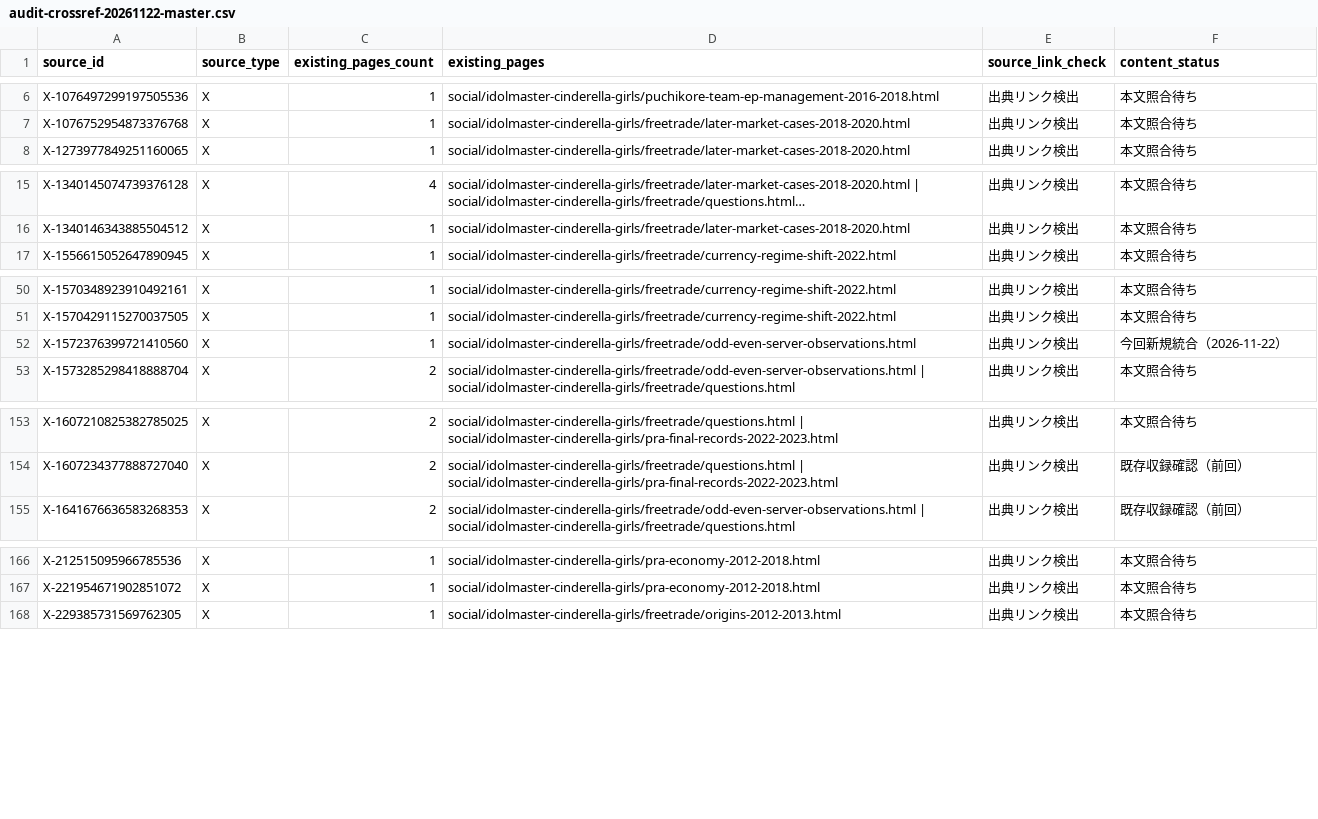
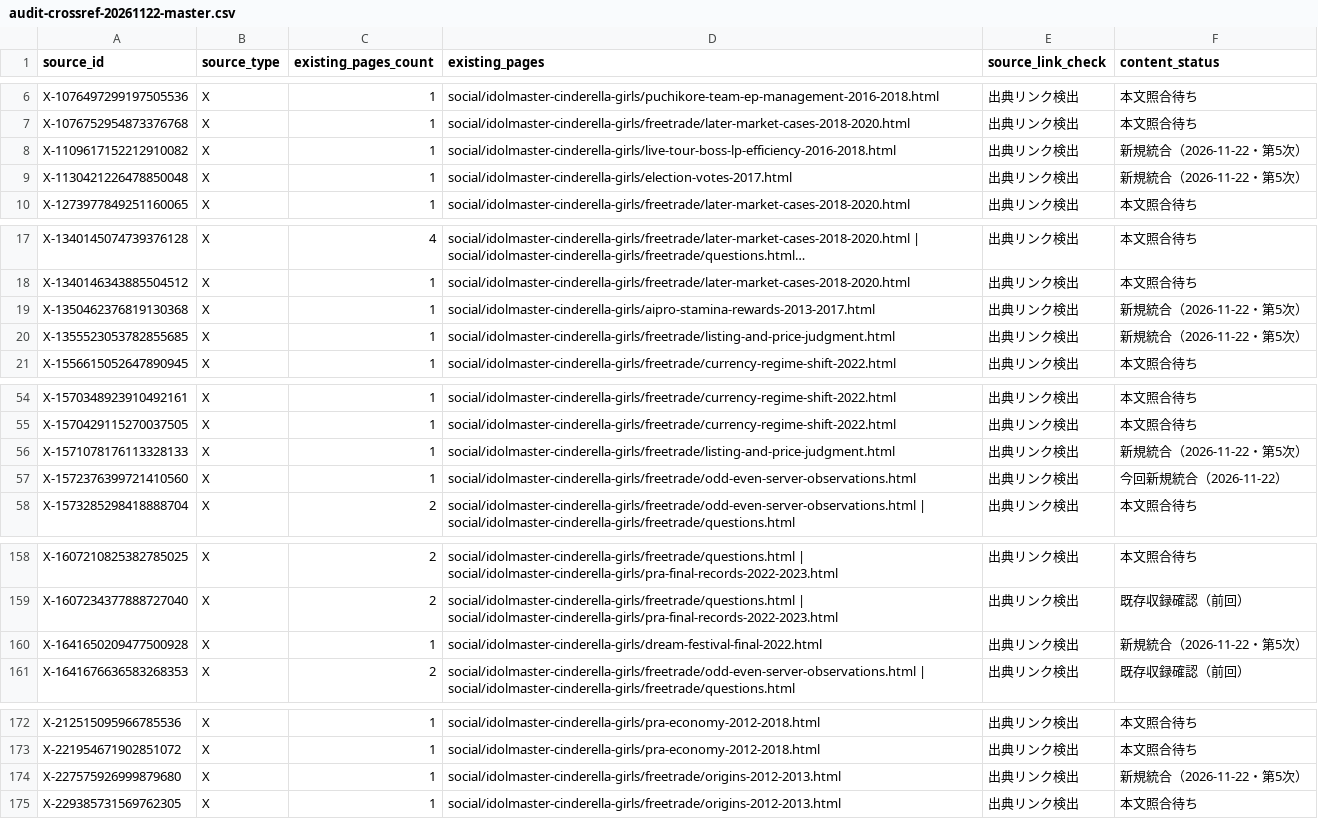
Before and after one commit to MOT-csb/MOT-csb.github.io, a CSV file: social/idolmaster-cinderella-girls/audit-crossref-20261122-master.csv, drawn as a sheet; only a part is shown, gaps mark what is left out; long unchanged cells end in …; the diff covers the shown part only; the diff names each change by its address in the sheet, - before the commit and + after, or states it on an @@ line.

Commit message:
docs(mobamas): register eight verified primary posts in crossref ledger

```diff
--- a/social/idolmaster-cinderella-girls/audit-crossref-20261122-master.csv
+++ b/social/idolmaster-cinderella-girls/audit-crossref-20261122-master.csv
+row 8: X-1109617152212910082 | X | 1 | social/idolmaster-cinderella-girls/live-tour-boss-lp-efficiency-2016-2018.html | 出典リンク検出 | 新規統合（2026-11-22・第5次）
+row 9: X-1130421226478850048 | X | 1 | social/idolmaster-cinderella-girls/election-votes-2017.html | 出典リンク検出 | 新規統合（2026-11-22・第5次）
+row 19: X-1350462376819130368 | X | 1 | social/idolmaster-cinderella-girls/aipro-stamina-rewards-2013-2017.html | 出典リンク検出 | 新規統合（2026-11-22・第5次）
+row 20: X-1355523053782855685 | X | 1 | social/idolmaster-cinderella-girls/freetrade/listing-and-price-judgment.html | 出典リンク検出 | 新規統合（2026-11-22・第5次）
+row 56: X-1571078176113328133 | X | 1 | social/idolmaster-cinderella-girls/freetrade/listing-and-price-judgment.html | 出典リンク検出 | 新規統合（2026-11-22・第5次）
+row 160: X-1641650209477500928 | X | 1 | social/idolmaster-cinderella-girls/dream-festival-final-2022.html | 出典リンク検出 | 新規統合（2026-11-22・第5次）
+row 174: X-227575926999879680 | X | 1 | social/idolmaster-cinderella-girls/freetrade/origins-2012-2013.html | 出典リンク検出 | 新規統合（2026-11-22・第5次）
```
Also changed, not shown: 1 added row elsewhere in this file.
